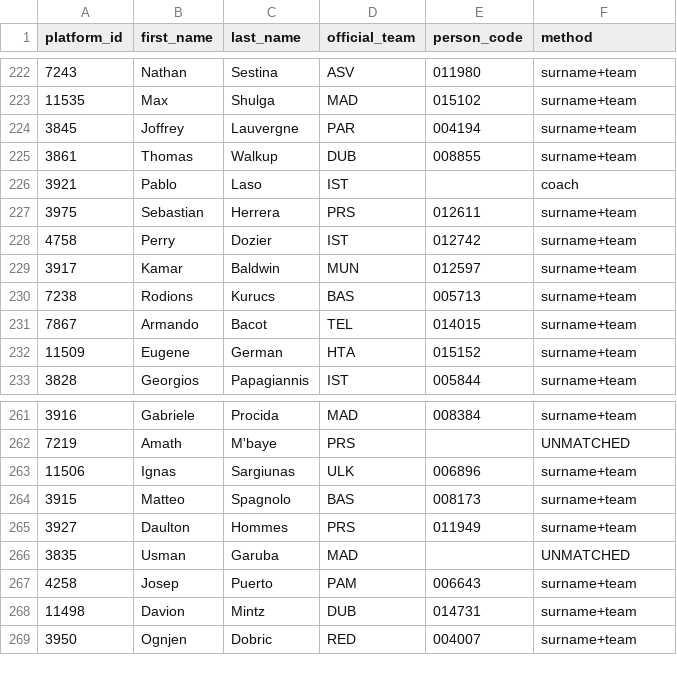
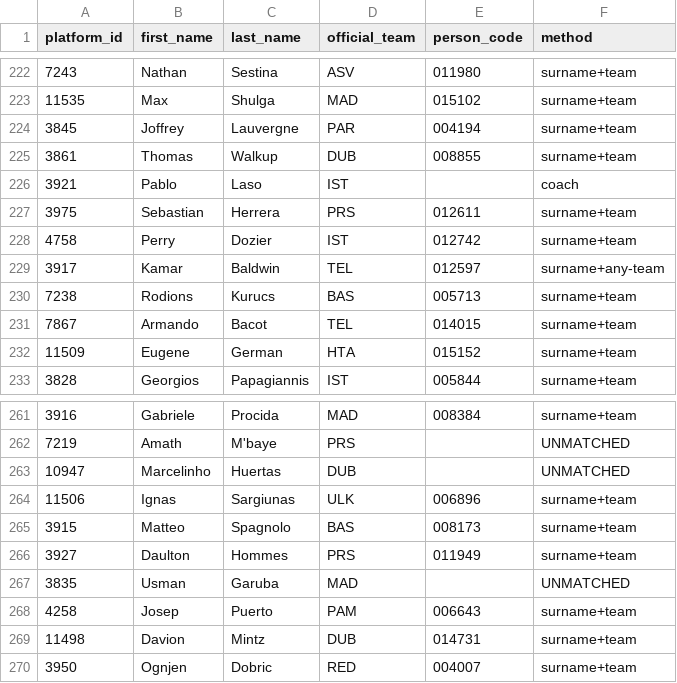
Before and after one commit to ktsiantopoulos/euroleague-fantasy-agent, a CSV file: data/processed/player_map.csv, drawn as a sheet; only a part is shown, gaps mark what is left out.

```diff
--- a/data/processed/player_map.csv
+++ b/data/processed/player_map.csv
@@ -228,3 +228,3 @@ platform_id,first_name,last_name,official_team,person_code,method
 4758,Perry,Dozier,IST,012742,surname+team
-3917,Kamar,Baldwin,MUN,012597,surname+team
+3917,Kamar,Baldwin,TEL,012597,surname+any-team
 7238,Rodions,Kurucs,BAS,005713,surname+team
@@ -262,2 +262,3 @@ platform_id,first_name,last_name,official_team,person_code,method
 7219,Amath,M'baye,PRS,,UNMATCHED
+10947,Marcelinho,Huertas,DUB,,UNMATCHED
 11506,Ignas,Sargiunas,ULK,006896,surname+team
```
Also changed, not shown: data/prices/md_12.csv, data/prices/price_base.csv, 21 other files.
